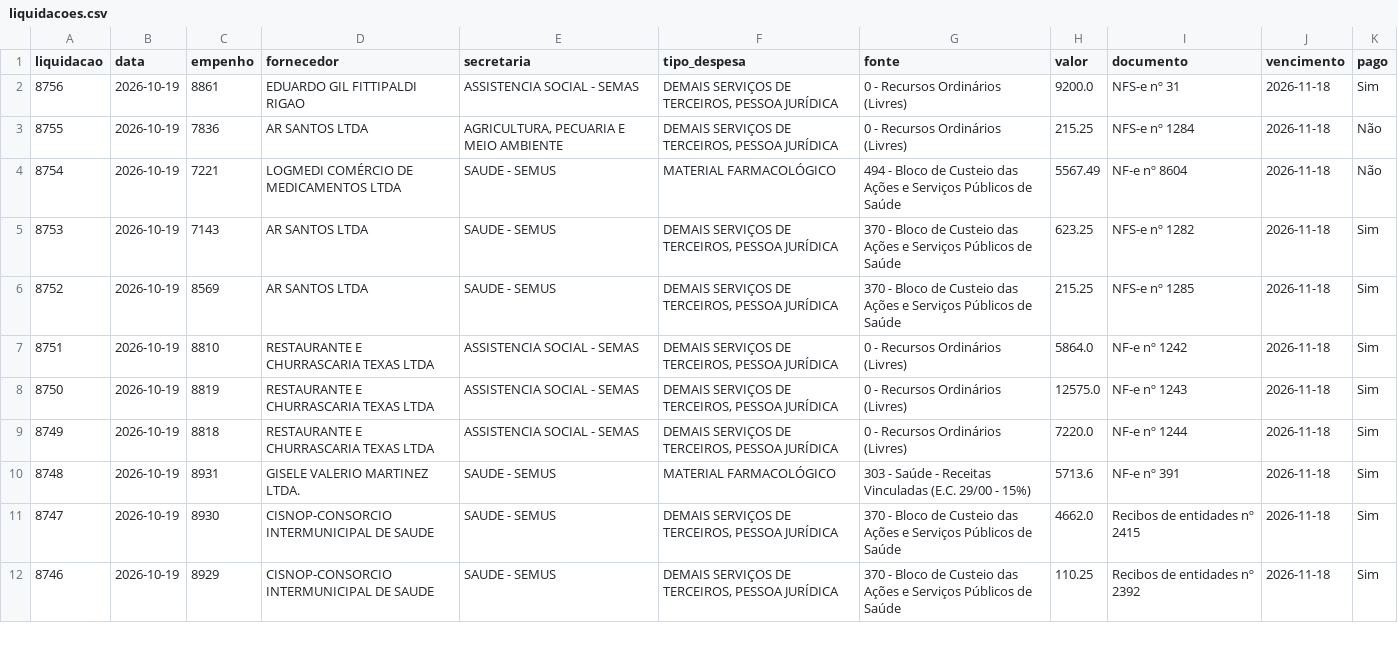
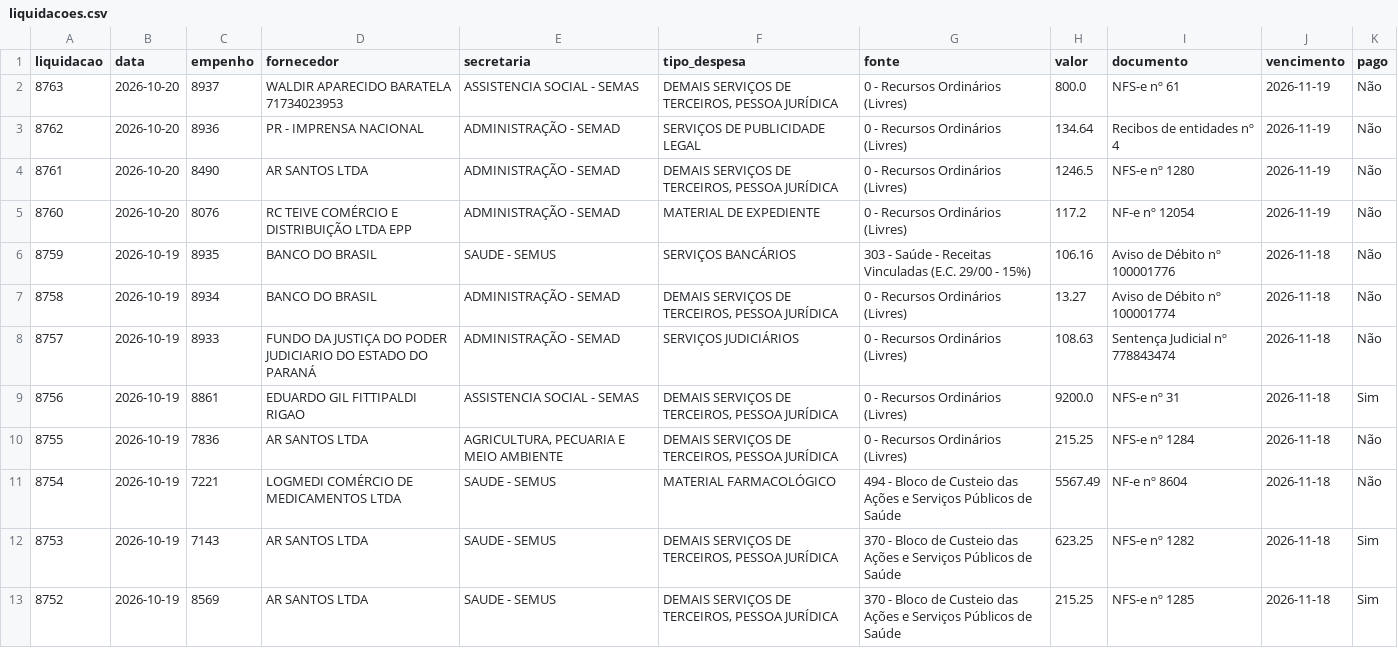
Before and after one commit to vagnerims2/painel-leopolis, a CSV file: data/liquidacoes.csv, drawn as a sheet; only a part is shown; the shorter side is filled out with more unchanged rows; the diff names each change by its address in the sheet, - before the commit and + after, or states it on an @@ line.

```diff
--- a/data/liquidacoes.csv
+++ b/data/liquidacoes.csv
+row 2: 8763 | 2026-10-20 | 8937 | WALDIR APARECIDO BARATELA 71734023953 | ASSISTENCIA SOCIAL - SEMAS | DEMAIS SERVIÇOS DE TERCEIROS, PESSOA JURÍDICA | 0 - Recursos Ordinários (Livres) | 800.0 | NFS-e nº 61 | 2026-11-19 | Não
+row 3: 8762 | 2026-10-20 | 8936 | PR - IMPRENSA NACIONAL | ADMINISTRAÇÃO - SEMAD | SERVIÇOS DE PUBLICIDADE LEGAL | 0 - Recursos Ordinários (Livres) | 134.64 | Recibos de entidades nº 4 | 2026-11-19 | Não
+row 4: 8761 | 2026-10-20 | 8490 | AR SANTOS LTDA | ADMINISTRAÇÃO - SEMAD | DEMAIS SERVIÇOS DE TERCEIROS, PESSOA JURÍDICA | 0 - Recursos Ordinários (Livres) | 1246.5 | NFS-e nº 1280 | 2026-11-19 | Não
+row 5: 8760 | 2026-10-20 | 8076 | RC TEIVE COMÉRCIO E DISTRIBUIÇÃO LTDA EPP | ADMINISTRAÇÃO - SEMAD | MATERIAL DE EXPEDIENTE | 0 - Recursos Ordinários (Livres) | 117.2 | NF-e nº 12054 | 2026-11-19 | Não
+row 6: 8759 | 2026-10-19 | 8935 | BANCO DO BRASIL | SAUDE - SEMUS | SERVIÇOS BANCÁRIOS | 303 - Saúde - Receitas Vinculadas (E.C. 29/00 - 15%) | 106.16 | Aviso de Débito nº 100001776 | 2026-11-18 | Não
+row 7: 8758 | 2026-10-19 | 8934 | BANCO DO BRASIL | ADMINISTRAÇÃO - SEMAD | DEMAIS SERVIÇOS DE TERCEIROS, PESSOA JURÍDICA | 0 - Recursos Ordinários (Livres) | 13.27 | Aviso de Débito nº 100001774 | 2026-11-18 | Não
+row 8: 8757 | 2026-10-19 | 8933 | FUNDO DA JUSTIÇA DO PODER JUDICIARIO DO ESTADO DO PARANÁ | ADMINISTRAÇÃO - SEMAD | SERVIÇOS JUDICIÁRIOS | 0 - Recursos Ordinários (Livres) | 108.63 | Sentença Judicial nº 778843474 | 2026-11-18 | Não
```
Also changed, not shown: data/movimento.csv, 5 other files.
